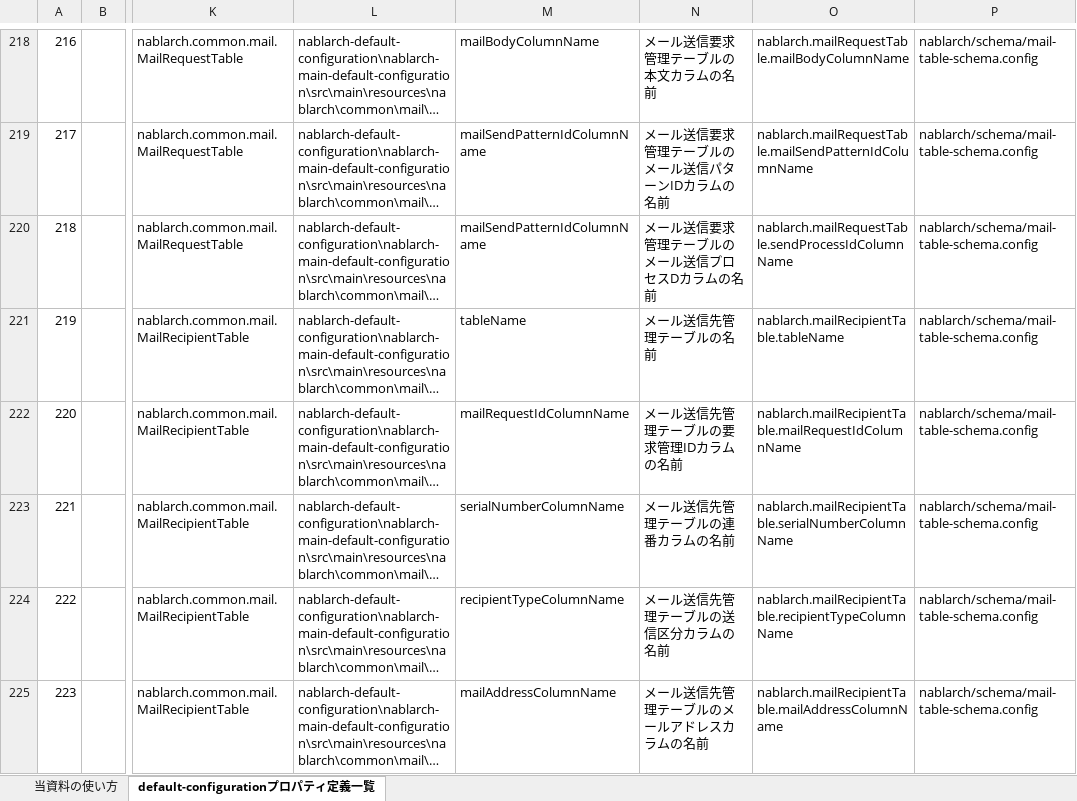
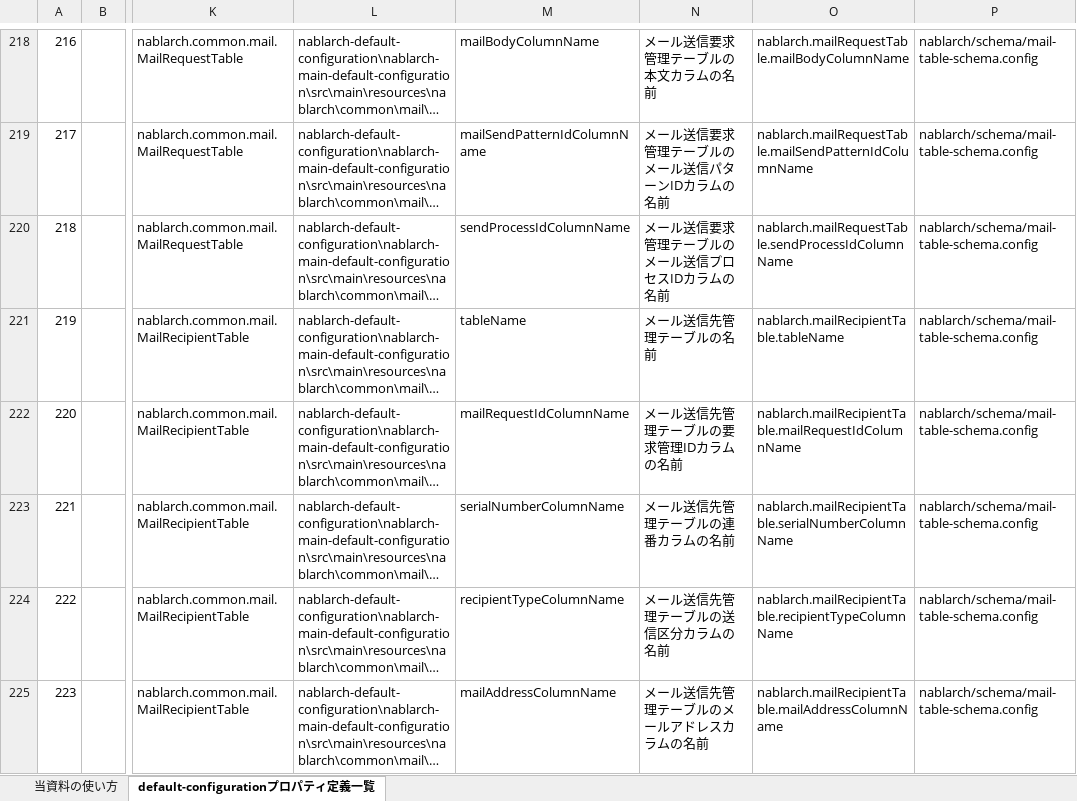
Before and after one commit to nablarch/nablarch-document, an Excel workbook: application_framework/application_framework/setting_guide/CustomizingConfigurations/デフォルト設定一覧.xlsx, sheet default-configurationプロパティ定義一覧, drawn as a sheet; only a part is shown, gaps mark what is left out; long unchanged cells end in …; values as stored, in another font and other column widths than the file's, no borders; conditional formats not drawn; the diff names each change by its address in the sheet, - before the commit and + after, or states it on an @@ line.

Commit message:
fix typo
#31

```diff
--- a/application_framework/application_framework/setting_guide/CustomizingConfigurations/デフォルト設定一覧.xlsx (sheet default-configurationプロパティ定義一覧)
+++ b/application_framework/application_framework/setting_guide/CustomizingConfigurations/デフォルト設定一覧.xlsx (sheet default-configurationプロパティ定義一覧)
-M220: mailSendPatternIdColumnName
+M220: sendProcessIdColumnName
-N220: メール送信要求管理テーブルのメール送信プロセスDカラムの名前
+N220: メール送信要求管理テーブルのメール送信プロセスIDカラムの名前
```
